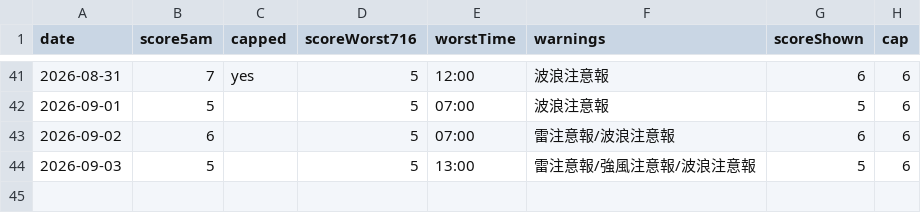
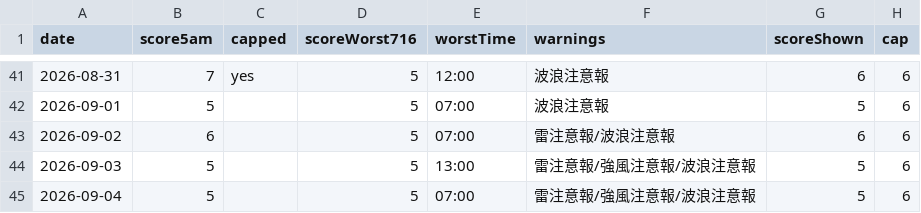
Before and after one commit to takashijapandecoded-cyber/kerama-diving-app, a CSV file: notify/score-history.csv, drawn as a sheet; only a part is shown, gaps mark what is left out.

```diff
--- a/notify/score-history.csv
+++ b/notify/score-history.csv
@@ -44 +44,2 @@ date,score5am,capped,scoreWorst716,worstTime,warnings,scoreShown,cap
 "2026-09-03","5","","5","13:00","雷注意報/強風注意報/波浪注意報","5","6"
+"2026-09-04","5","","5","07:00","雷注意報/強風注意報/波浪注意報","5","6"
```
